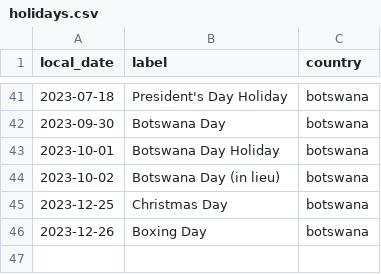
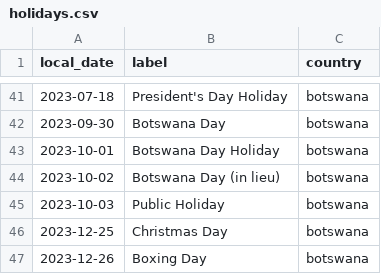
Before and after one commit to Botswana-Harvard-Utility-Systems/bhp-utility-systems, a CSV file: holidays.csv, drawn as a sheet; only a part is shown, gaps mark what is left out; the diff names each change by its address in the sheet, - before the commit and + after, or states it on an @@ line.

Commit message:
add: 03 Oct, 2023 as a public holiday

```diff
--- a/holidays.csv
+++ b/holidays.csv
+row 45: 2023-10-03 | Public Holiday | botswana
```
